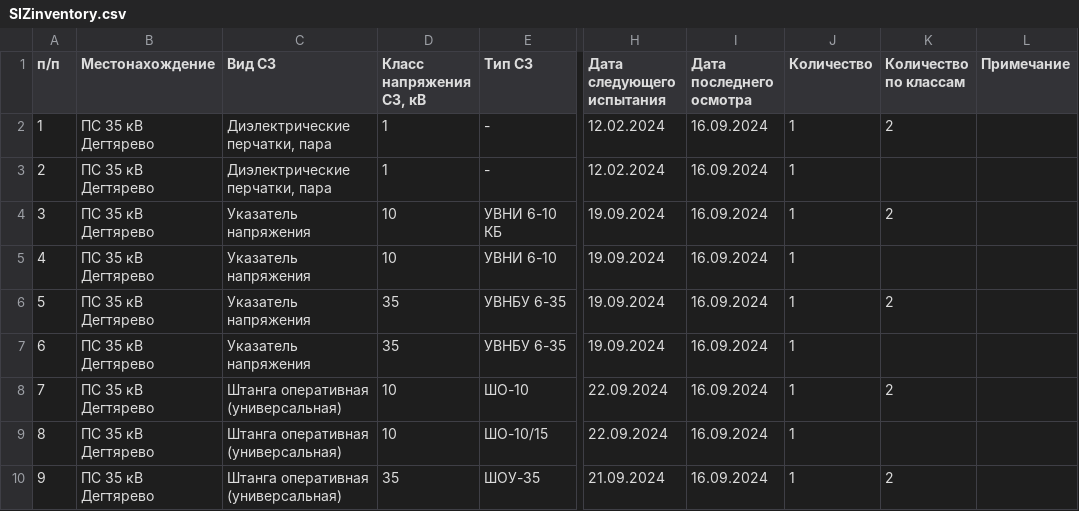
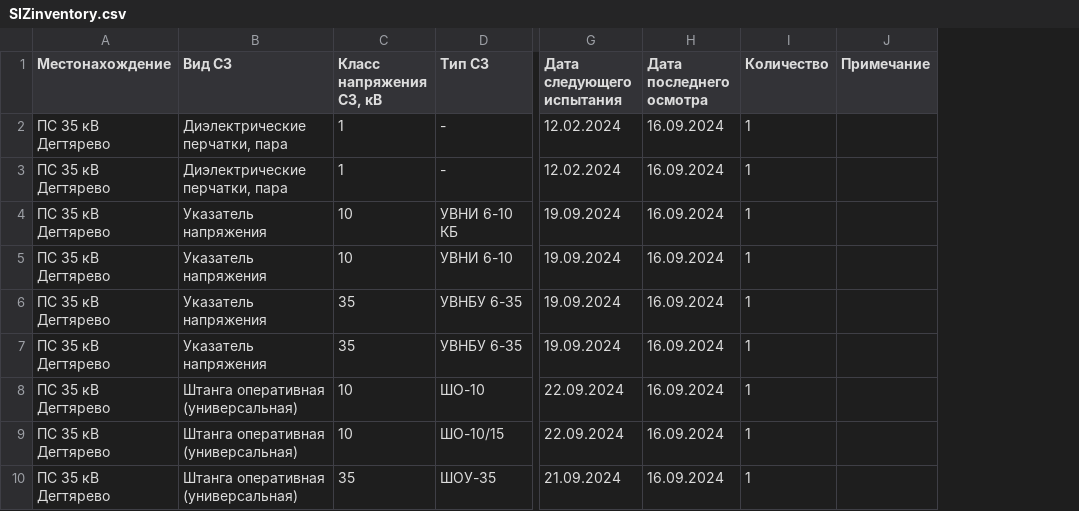
Before and after one commit to 7Hunter7/SecurityCode, a CSV file: src/data/SIZinventory.csv, drawn as a sheet; only a part is shown, gaps mark what is left out; the diff names each change by its address in the sheet, - before the commit and + after, or states it on an @@ line.

Commit message:
Updated SIZInventory.csv - Removed unaccounted columns

```diff
--- a/src/data/SIZinventory.csv
+++ b/src/data/SIZinventory.csv
-column A (п/п), rows 2-10: 1 | 2 | 3 | 4 | 5 | 6 | 7 | 8 | 9
-column K (Количество по классам), rows 2-10: 2 |  | 2 |  | 2 |  | 2 |  | 2
```
